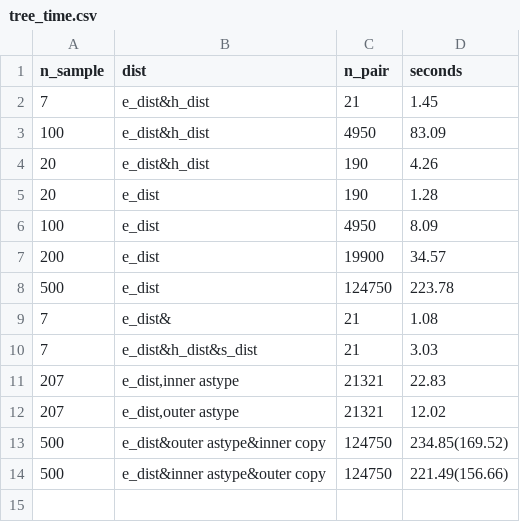
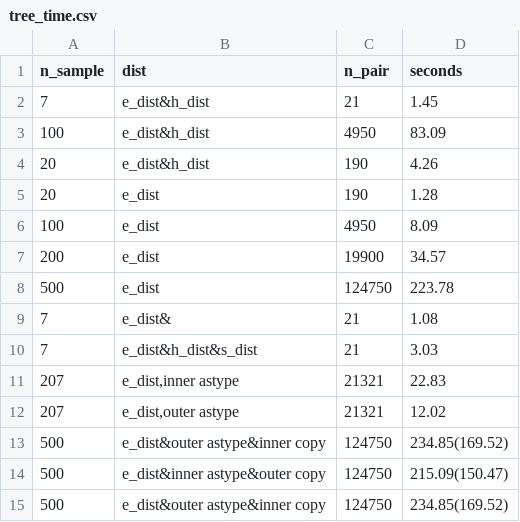
Before and after one commit to wpwupingwp/ellishape_cli, a CSV file: src/data/tree_time.csv, drawn as a sheet.

```diff
--- a/src/data/tree_time.csv
+++ b/src/data/tree_time.csv
@@ -13,2 +13,3 @@ n_sample,dist,n_pair,seconds
 500,e_dist&outer astype&inner copy,124750,234.85(169.52)
-500,e_dist&inner astype&outer copy,124750,221.49(156.66)
+500,e_dist&inner astype&outer copy,124750,215.09(150.47)
+500,e_dist&outer astype&inner copy,124750,234.85(169.52)
```
Also changed, not shown: 1 other file.
